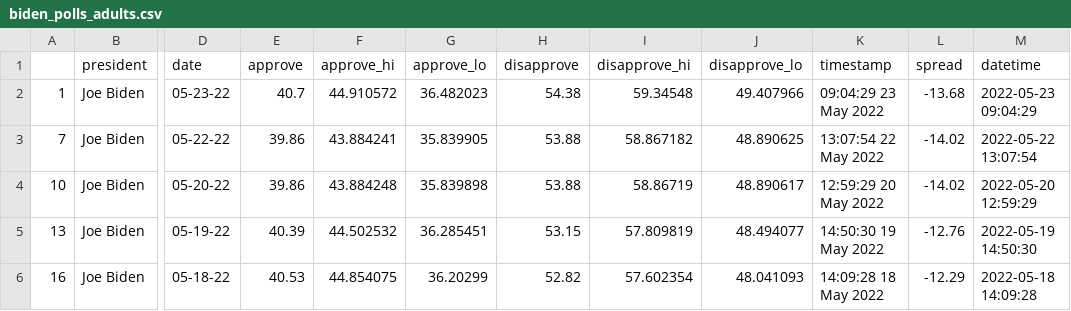
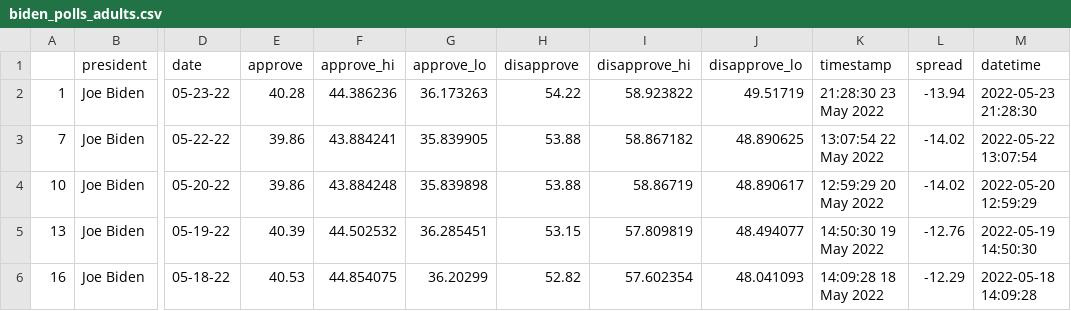
Before and after one commit to gracevharmon/live-scraper-demo, a CSV file: data/processed/biden_polls_adults.csv, drawn as a sheet; only a part is shown, gaps mark what is left out; the diff names each change by its address in the sheet, - before the commit and + after, or states it on an @@ line.

```diff
--- a/data/processed/biden_polls_adults.csv
+++ b/data/processed/biden_polls_adults.csv
-E2 (approve): 40.7
+E2 (approve): 40.28
-F2 (approve_hi): 44.910572
+F2 (approve_hi): 44.386236
-G2 (approve_lo): 36.482023
+G2 (approve_lo): 36.173263
-H2 (disapprove): 54.38
+H2 (disapprove): 54.22
-I2 (disapprove_hi): 59.34548
+I2 (disapprove_hi): 58.923822
-J2 (disapprove_lo): 49.407966
+J2 (disapprove_lo): 49.51719
-K2 (timestamp): 09:04:29 23 May 2022
+K2 (timestamp): 21:28:30 23 May 2022
-L2 (spread): -13.68
+L2 (spread): -13.94
-M2 (datetime): 2022-05-23 09:04:29
+M2 (datetime): 2022-05-23 21:28:30
```
